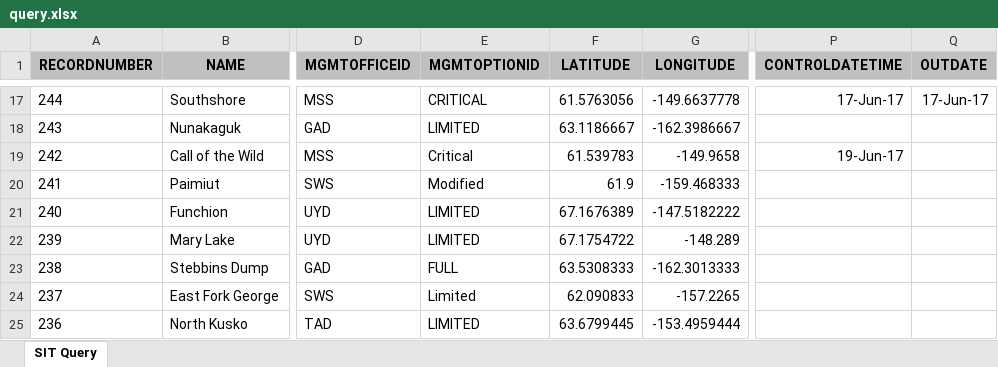
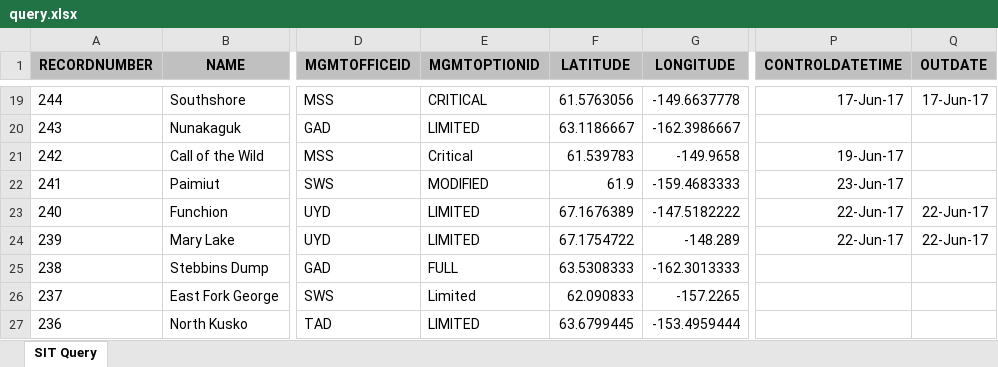
Before and after one commit to benmatheson/fire, an Excel workbook: query.xlsx, sheet SIT Query, drawn as a sheet; only a part is shown, gaps mark what is left out; values as stored, in another font and other column widths than the file's, no borders; addresses are those after the commit; the diff covers the shown part only; the diff names each change by its address in the sheet, - before the commit and + after, or states it on an @@ line.

```diff
--- a/query.xlsx (sheet SIT Query)
+++ b/query.xlsx (sheet SIT Query)
-E22 (MGMTOPTIONID): Modified
+E22 (MGMTOPTIONID): MODIFIED
-G22 (LONGITUDE): -159.468333
+G22 (LONGITUDE): -159.4683333
-P22 (CONTROLDATETIME): (empty)
+P22 (CONTROLDATETIME): 23-Jun-17
-P23:P24 (CONTROLDATETIME): (empty)
+P23:P24 (CONTROLDATETIME): 22-Jun-17
-Q23:Q24 (OUTDATE): (empty)
+Q23:Q24 (OUTDATE): 22-Jun-17
```
Also changed, not shown: 2 added rows and 17 edited cells elsewhere in this sheet, 4 other files.
